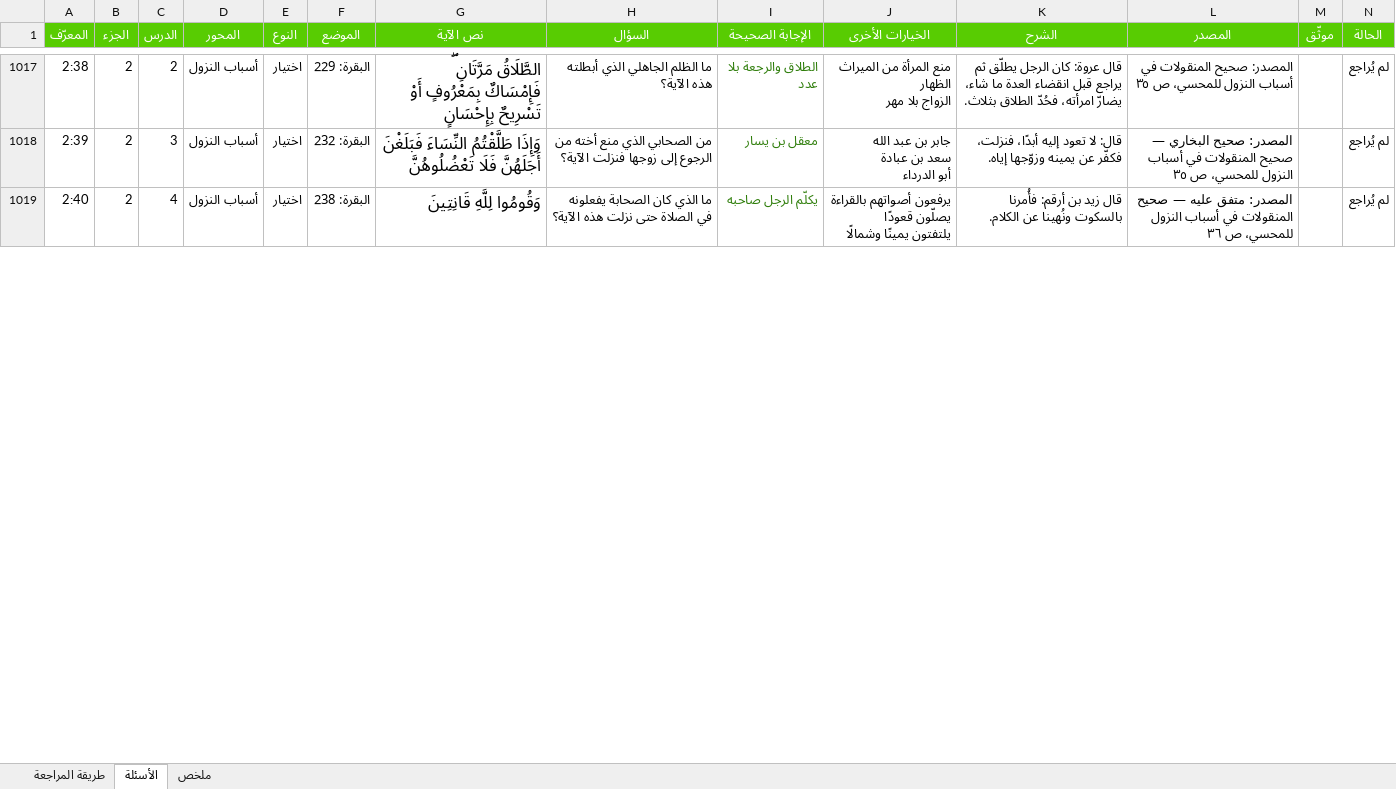
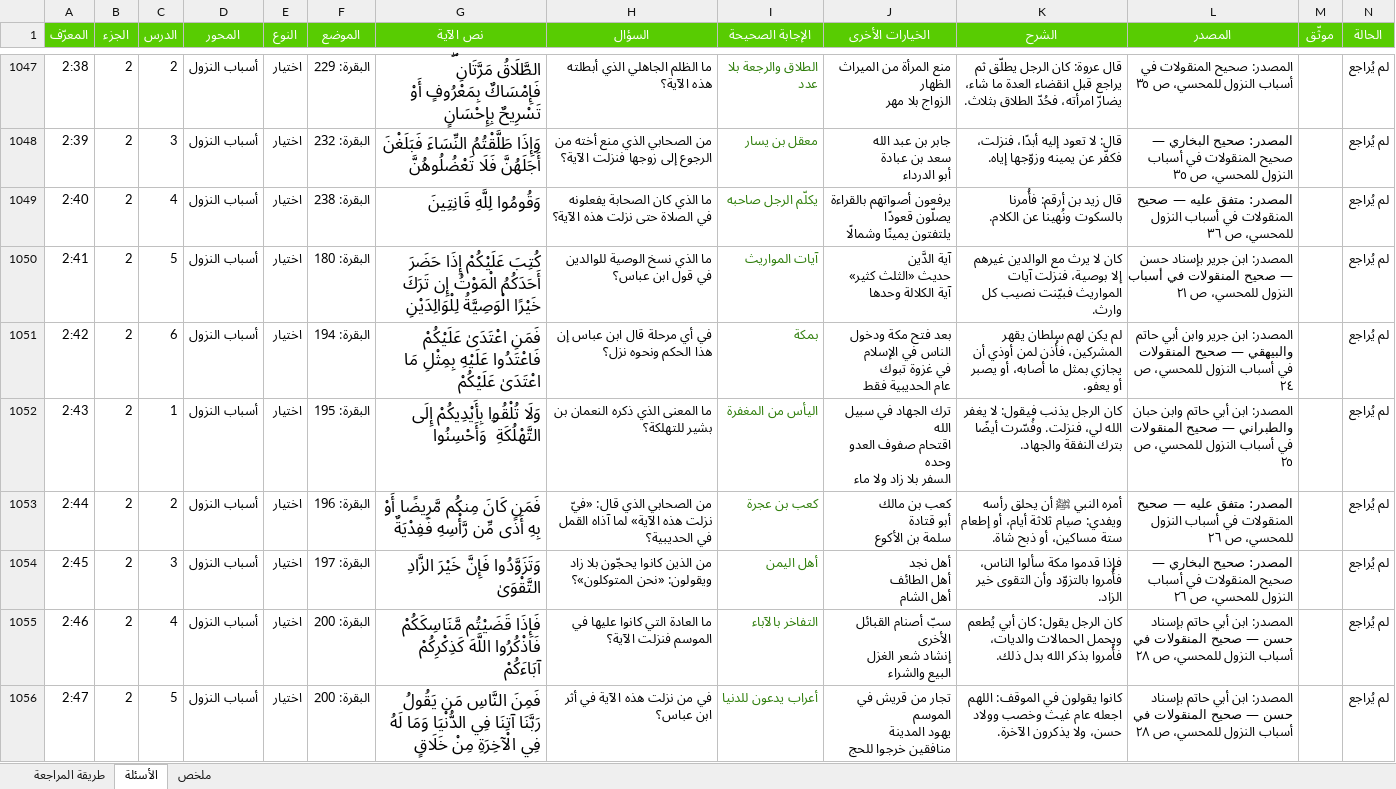
Before and after one commit to hishamzahrani/Hisham, an Excel workbook: review/مراجعة-الأسئلة.xlsx, sheet الأسئلة, drawn as a sheet; only a part is shown, gaps mark what is left out; values as stored, in another font and other column widths than the file's, no borders; conditional formats not drawn; rows hold the shown columns only; ↵ is a line break in a cell; the diff covers the shown part only; the diff names each change by its address in the sheet, - before the commit and + after, or states it on an @@ line.

```diff
--- a/review/مراجعة-الأسئلة.xlsx (sheet الأسئلة)
+++ b/review/مراجعة-الأسئلة.xlsx (sheet الأسئلة)
+row 1050: 2:41 | 2 | 5 | أسباب النزول | اختيار | البقرة: 180 | كُتِبَ عَلَيْكُمْ إِذَا حَضَرَ أَحَدَكُمُ الْمَوْتُ إِن تَرَكَ خَيْرًا الْوَصِيَّةُ لِلْوَالِدَيْنِ | ما الذي نسخ الوصية للوالدين في قول ابن عباس؟ | آيات المواريث | آية الدَّين ↵ حديث «الثلث كثير» ↵ آية الكلالة وحدها | كان لا يرث مع الوالدين غيرهم إلا بوصية، فنزلت آيات المواريث فبيّنت نصيب كل وارث. | المصدر: ابن جرير بإسناد حسن — صحيح المنقولات في أسباب النزول للمحسي، ص ٢١ |  | لم يُراجع
+row 1051: 2:42 | 2 | 6 | أسباب النزول | اختيار | البقرة: 194 | فَمَنِ اعْتَدَىٰ عَلَيْكُمْ فَاعْتَدُوا عَلَيْهِ بِمِثْلِ مَا اعْتَدَىٰ عَلَيْكُمْ | في أي مرحلة قال ابن عباس إن هذا الحكم ونحوه نزل؟ | بمكة | بعد فتح مكة ودخول الناس في الإسلام ↵ في غزوة تبوك ↵ عام الحديبية فقط | لم يكن لهم سلطان يقهر المشركين، فأُذن لمن أوذي أن يجازي بمثل ما أصابه، أو يصبر أو يعفو. | المصدر: ابن جرير وابن أبي حاتم والبيهقي — صحيح المنقولات في أسباب النزول للمحسي، ص ٢٤ |  | لم يُراجع
+row 1052: 2:43 | 2 | 1 | أسباب النزول | اختيار | البقرة: 195 | وَلَا تُلْقُوا بِأَيْدِيكُمْ إِلَى التَّهْلُكَةِ ۛ وَأَحْسِنُوا | ما المعنى الذي ذكره النعمان بن بشير للتهلكة؟ | اليأس من المغفرة | ترك الجهاد في سبيل الله ↵ اقتحام صفوف العدو وحده ↵ السفر بلا زاد ولا ماء | كان الرجل يذنب فيقول: لا يغفر الله لي، فنزلت. وفُسّرت أيضًا بترك النفقة والجهاد. | المصدر: ابن أبي حاتم وابن حبان والطبراني — صحيح المنقولات في أسباب النزول للمحسي، ص ٢٥ |  | لم يُراجع
+row 1053: 2:44 | 2 | 2 | أسباب النزول | اختيار | البقرة: 196 | فَمَن كَانَ مِنكُم مَّرِيضًا أَوْ بِهِ أَذًى مِّن رَّأْسِهِ فَفِدْيَةٌ | من الصحابي الذي قال: «فيّ نزلت هذه الآية» لما آذاه القمل في الحديبية؟ | كعب بن عجرة | كعب بن مالك ↵ أبو قتادة ↵ سلمة بن الأكوع | أمره النبي ﷺ أن يحلق رأسه ويفدي: صيام ثلاثة أيام، أو إطعام ستة مساكين، أو ذبح شاة. | المصدر: متفق عليه — صحيح المنقولات في أسباب النزول للمحسي، ص ٢٦ |  | لم يُراجع
+row 1054: 2:45 | 2 | 3 | أسباب النزول | اختيار | البقرة: 197 | وَتَزَوَّدُوا فَإِنَّ خَيْرَ الزَّادِ التَّقْوَىٰ | من الذين كانوا يحجّون بلا زاد ويقولون: «نحن المتوكلون»؟ | أهل اليمن | أهل نجد ↵ أهل الطائف ↵ أهل الشام | فإذا قدموا مكة سألوا الناس، فأُمروا بالتزوّد وأن التقوى خير الزاد. | المصدر: صحيح البخاري — صحيح المنقولات في أسباب النزول للمحسي، ص ٢٦ |  | لم يُراجع
+row 1055: 2:46 | 2 | 4 | أسباب النزول | اختيار | البقرة: 200 | فَإِذَا قَضَيْتُم مَّنَاسِكَكُمْ فَاذْكُرُوا اللَّهَ كَذِكْرِكُمْ آبَاءَكُمْ | ما العادة التي كانوا عليها في الموسم فنزلت الآية؟ | التفاخر بالآباء | سبّ أصنام القبائل الأخرى ↵ إنشاد شعر الغزل ↵ البيع والشراء | كان الرجل يقول: كان أبي يُطعم ويحمل الحمالات والديات، فأُمروا بذكر الله بدل ذلك. | المصدر: ابن أبي حاتم بإسناد حسن — صحيح المنقولات في أسباب النزول للمحسي، ص ٢٨ |  | لم يُراجع
+row 1056: 2:47 | 2 | 5 | أسباب النزول | اختيار | البقرة: 200 | فَمِنَ النَّاسِ مَن يَقُولُ رَبَّنَا آتِنَا فِي الدُّنْيَا وَمَا لَهُ فِي الْآخِرَةِ مِنْ خَلَاقٍ | في من نزلت هذه الآية في أثر ابن عباس؟ | أعراب يدعون للدنيا | تجار من قريش في الموسم ↵ يهود المدينة ↵ منافقين خرجوا للحج | كانوا يقولون في الموقف: اللهم اجعله عام غيث وخصب وولاد حسن، ولا يذكرون الآخرة. | المصدر: ابن أبي حاتم بإسناد حسن — صحيح المنقولات في أسباب النزول للمحسي، ص ٢٨ |  | لم يُراجع
```
Also changed, not shown: 40 added rows and 244 edited cells elsewhere in this sheet, sheet ملخص, sheet طريقة المراجعة, 13 other files.
